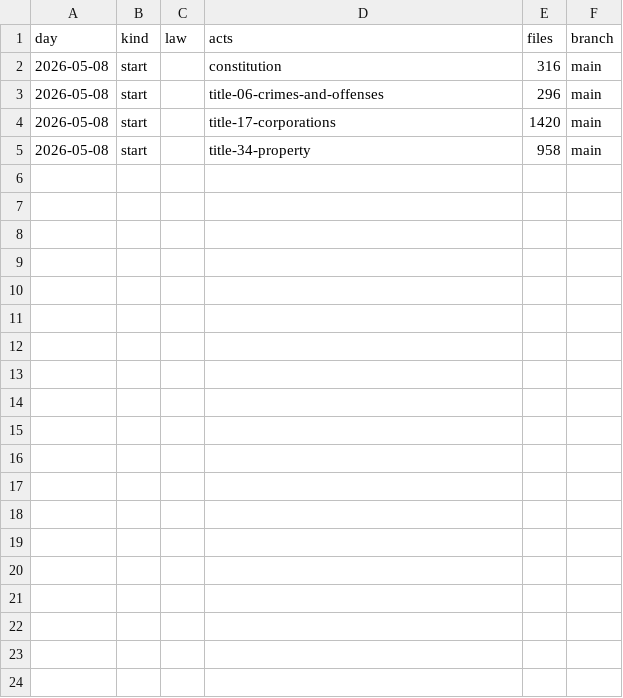
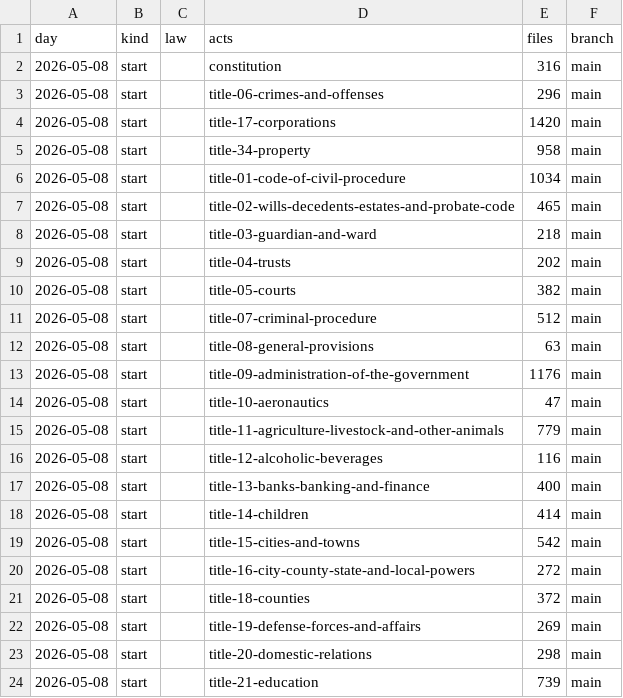
Before and after one commit to lexifina/united-states-wyoming-law, a CSV file: data/commits.csv, drawn as a sheet; only a part is shown; the diff covers the shown part only.

Commit message:
Documentation, tables, tools and REPRODUCE.md
Appended 38 commits to f3054da4ec7e; corpus sha256 f8470fa972eee6cea28e4454594ab1b412cbab7a7b7acb9cb80e3acae8c8833c, data retrieved 2026-11-03.

```diff
--- a/data/commits.csv
+++ b/data/commits.csv
@@ -5 +5,20 @@ day,kind,law,acts,files,branch
 2026-05-08,start,,title-34-property,958,main
+2026-05-08,start,,title-01-code-of-civil-procedure,1034,main
+2026-05-08,start,,title-02-wills-decedents-estates-and-probate-code,465,main
+2026-05-08,start,,title-03-guardian-and-ward,218,main
+2026-05-08,start,,title-04-trusts,202,main
+2026-05-08,start,,title-05-courts,382,main
+2026-05-08,start,,title-07-criminal-procedure,512,main
+2026-05-08,start,,title-08-general-provisions,63,main
+2026-05-08,start,,title-09-administration-of-the-government,1176,main
+2026-05-08,start,,title-10-aeronautics,47,main
+2026-05-08,start,,title-11-agriculture-livestock-and-other-animals,779,main
+2026-05-08,start,,title-12-alcoholic-beverages,116,main
+2026-05-08,start,,title-13-banks-banking-and-finance,400,main
+2026-05-08,start,,title-14-children,414,main
+2026-05-08,start,,title-15-cities-and-towns,542,main
+2026-05-08,start,,title-16-city-county-state-and-local-powers,272,main
+2026-05-08,start,,title-18-counties,372,main
+2026-05-08,start,,title-19-defense-forces-and-affairs,269,main
+2026-05-08,start,,title-20-domestic-relations,298,main
+2026-05-08,start,,title-21-education,739,main
```
Also changed, not shown: 19 added rows elsewhere in this file, 43 other files.
